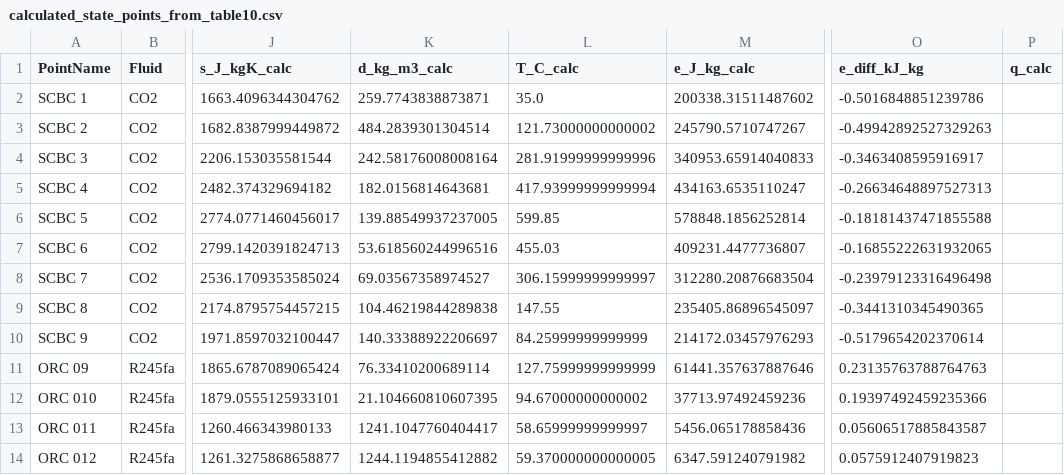
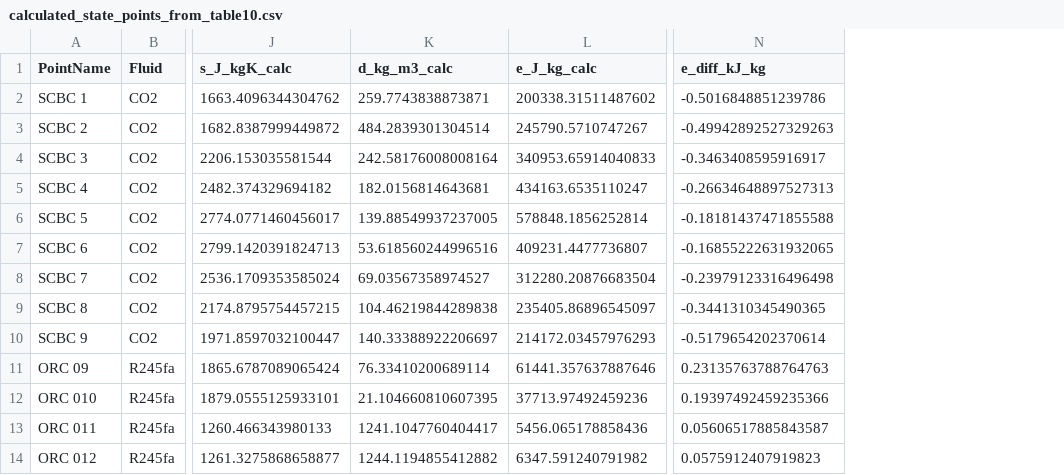
Before and after one commit to zduu/study, a CSV file: calculated_state_points_from_table10.csv, drawn as a sheet; only a part is shown, gaps mark what is left out; the diff names each change by its address in the sheet, - before the commit and + after, or states it on an @@ line.

```diff
--- a/calculated_state_points_from_table10.csv
+++ b/calculated_state_points_from_table10.csv
-column L (T_C_calc), rows 2-14: 35.0 | 121.73000000000002 | 281.91999999999996 | 417.93999999999994 | 599.85 | 455.03 | 306.15999999999997 | 147.55 | 84.25999999999999 | 127.75999999999999 | 94.67000000000002 | 58.65999999999997 | 59.370000000000005
-column P (q_calc), empty
```
Also changed, not shown: pr_sensitivity_results.csv, 10 other files.
